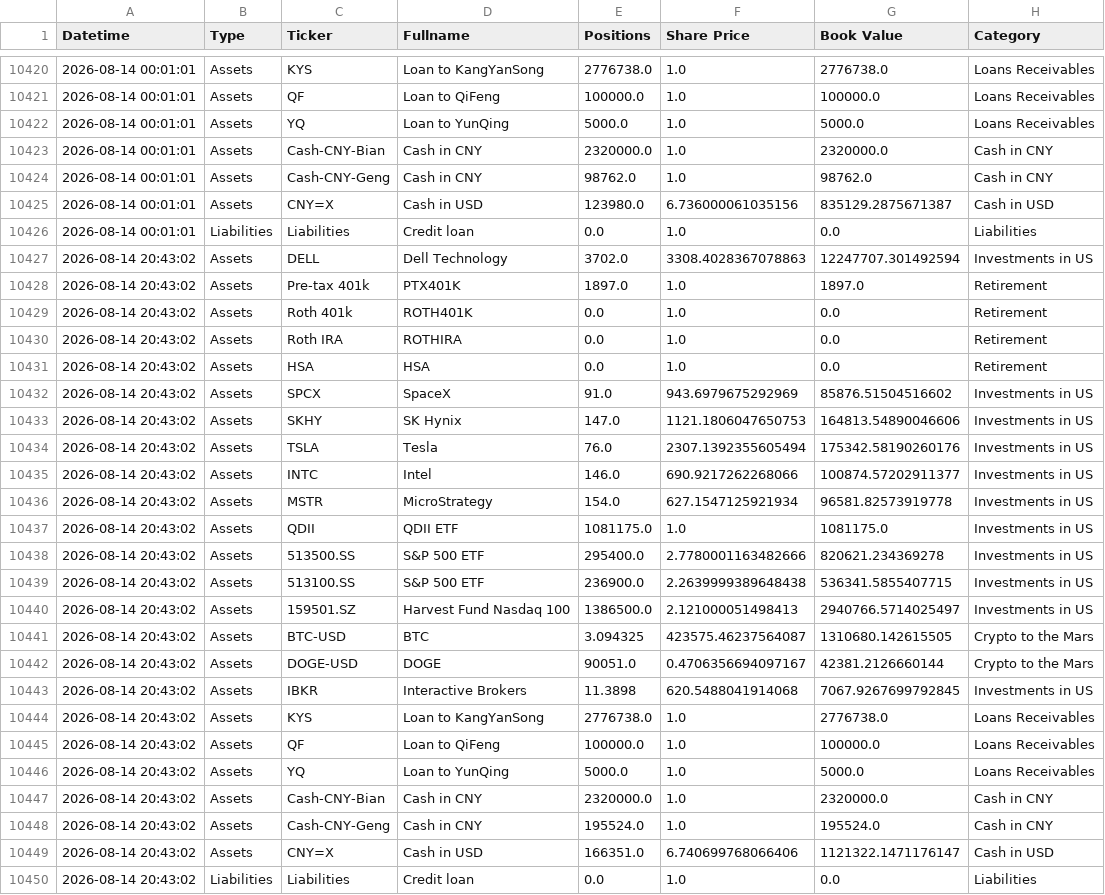
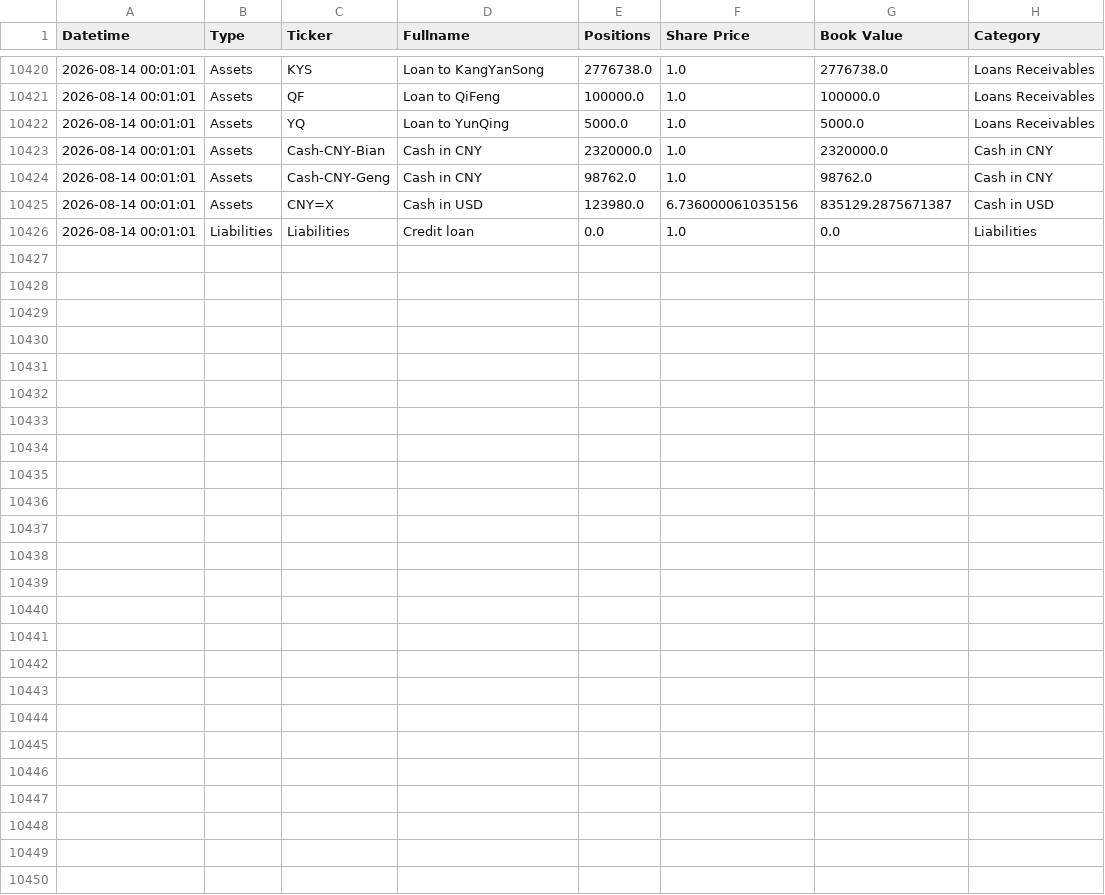
Before and after one commit to hangeng/balance_sheet_repo, a CSV file: balancesheet.csv, drawn as a sheet; only a part is shown, gaps mark what is left out; the diff names each change by its address in the sheet, - before the commit and + after, or states it on an @@ line.

Commit message:
Update balancesheet.csv

```diff
--- a/balancesheet.csv
+++ b/balancesheet.csv
-row 10427: 2026-08-14 20:43:02 | Assets | DELL | Dell Technology | 3702.0 | 3308.4028367078863 | 12247707.301492594 | Investments in US
-row 10428: 2026-08-14 20:43:02 | Assets | Pre-tax 401k | PTX401K | 1897.0 | 1.0 | 1897.0 | Retirement
-row 10429: 2026-08-14 20:43:02 | Assets | Roth 401k | ROTH401K | 0.0 | 1.0 | 0.0 | Retirement
-row 10430: 2026-08-14 20:43:02 | Assets | Roth IRA | ROTHIRA | 0.0 | 1.0 | 0.0 | Retirement
-row 10431: 2026-08-14 20:43:02 | Assets | HSA | HSA | 0.0 | 1.0 | 0.0 | Retirement
-row 10432: 2026-08-14 20:43:02 | Assets | SPCX | SpaceX | 91.0 | 943.6979675292969 | 85876.51504516602 | Investments in US
-row 10433: 2026-08-14 20:43:02 | Assets | SKHY | SK Hynix | 147.0 | 1121.1806047650753 | 164813.54890046606 | Investments in US
-row 10434: 2026-08-14 20:43:02 | Assets | TSLA | Tesla | 76.0 | 2307.1392355605494 | 175342.58190260176 | Investments in US
-row 10435: 2026-08-14 20:43:02 | Assets | INTC | Intel | 146.0 | 690.9217262268066 | 100874.57202911377 | Investments in US
-row 10436: 2026-08-14 20:43:02 | Assets | MSTR | MicroStrategy | 154.0 | 627.1547125921934 | 96581.82573919778 | Investments in US
-row 10437: 2026-08-14 20:43:02 | Assets | QDII | QDII ETF | 1081175.0 | 1.0 | 1081175.0 | Investments in US
-row 10438: 2026-08-14 20:43:02 | Assets | 513500.SS | S&P 500 ETF | 295400.0 | 2.7780001163482666 | 820621.234369278 | Investments in US
-row 10439: 2026-08-14 20:43:02 | Assets | 513100.SS | S&P 500 ETF | 236900.0 | 2.2639999389648438 | 536341.5855407715 | Investments in US
-row 10440: 2026-08-14 20:43:02 | Assets | 159501.SZ | Harvest Fund Nasdaq 100 | 1386500.0 | 2.121000051498413 | 2940766.5714025497 | Investments in US
-row 10441: 2026-08-14 20:43:02 | Assets | BTC-USD | BTC | 3.094325 | 423575.46237564087 | 1310680.142615505 | Crypto to the Mars
-row 10442: 2026-08-14 20:43:02 | Assets | DOGE-USD | DOGE | 90051.0 | 0.4706356694097167 | 42381.2126660144 | Crypto to the Mars
-row 10443: 2026-08-14 20:43:02 | Assets | IBKR | Interactive Brokers | 11.3898 | 620.5488041914068 | 7067.9267699792845 | Investments in US
-row 10444: 2026-08-14 20:43:02 | Assets | KYS | Loan to KangYanSong | 2776738.0 | 1.0 | 2776738.0 | Loans Receivables
-row 10445: 2026-08-14 20:43:02 | Assets | QF | Loan to QiFeng | 100000.0 | 1.0 | 100000.0 | Loans Receivables
-row 10446: 2026-08-14 20:43:02 | Assets | YQ | Loan to YunQing | 5000.0 | 1.0 | 5000.0 | Loans Receivables
-row 10447: 2026-08-14 20:43:02 | Assets | Cash-CNY-Bian | Cash in CNY | 2320000.0 | 1.0 | 2320000.0 | Cash in CNY
-row 10448: 2026-08-14 20:43:02 | Assets | Cash-CNY-Geng | Cash in CNY | 195524.0 | 1.0 | 195524.0 | Cash in CNY
-row 10449: 2026-08-14 20:43:02 | Assets | CNY=X | Cash in USD | 166351.0 | 6.740699768066406 | 1121322.1471176147 | Cash in USD
-row 10450: 2026-08-14 20:43:02 | Liabilities | Liabilities | Credit loan | 0.0 | 1.0 | 0.0 | Liabilities
```
